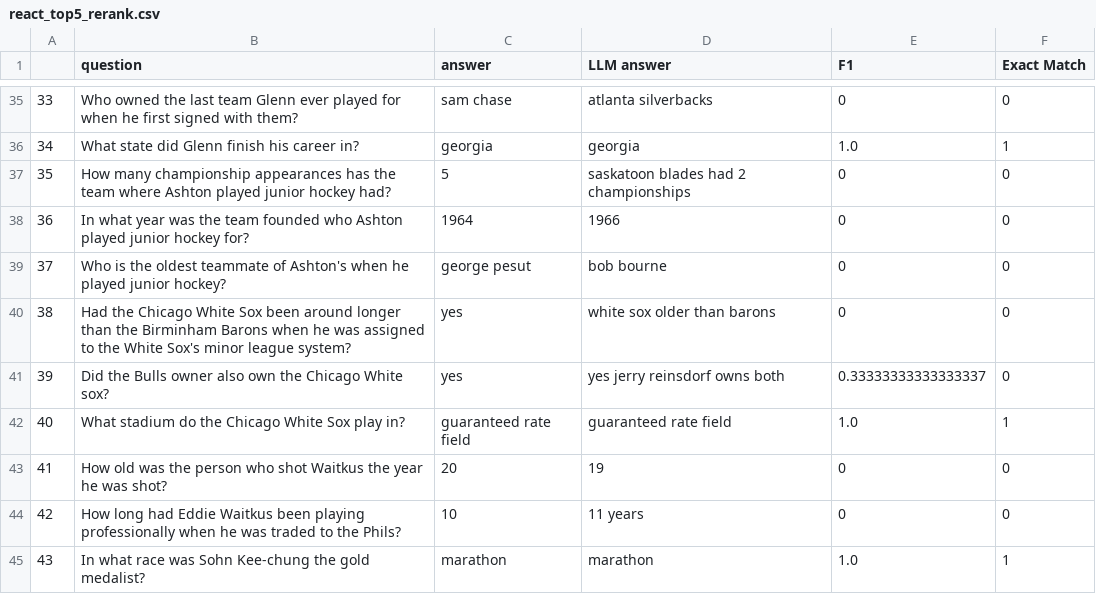
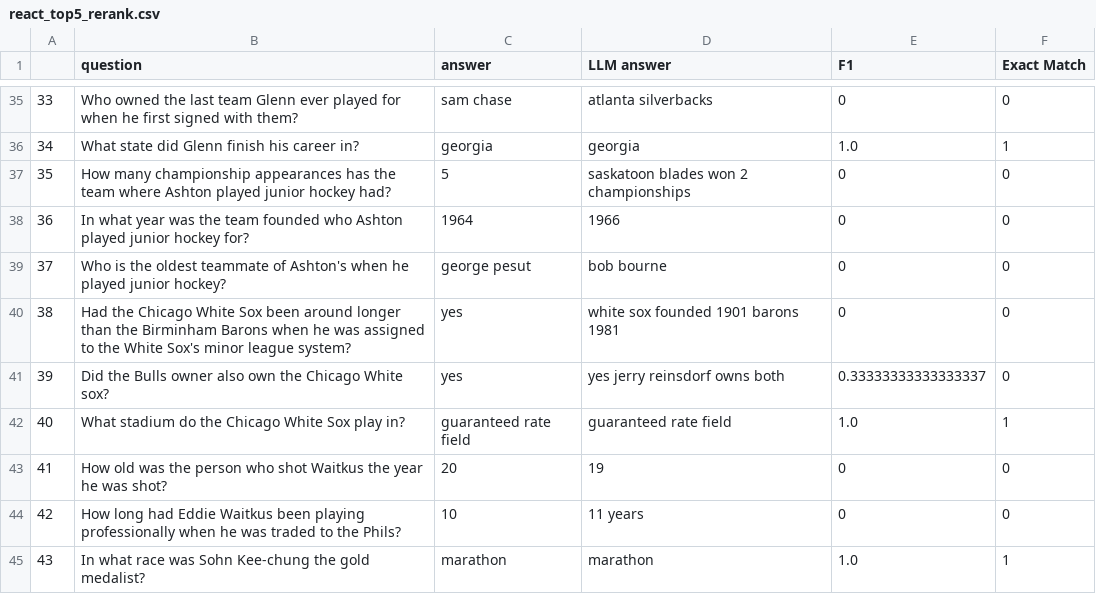
Before and after one commit to fabiograssiotto/IA024, a CSV file: Aula_10_11/results/react_top5_rerank.csv, drawn as a sheet; only a part is shown, gaps mark what is left out.

Commit message:
added results for RAGAS eval

```diff
--- a/Aula_10_11/results/react_top5_rerank.csv
+++ b/Aula_10_11/results/react_top5_rerank.csv
@@ -36,6 +36,6 @@
 34,What state did Glenn finish his career in?,georgia,georgia,1.0,1
-35,How many championship appearances has the team where Ashton played junior hockey had?,5,saskatoon blades had 2 championships,0,0
+35,How many championship appearances has the team where Ashton played junior hockey had?,5,saskatoon blades won 2 championships,0,0
 36,In what year was the team founded who Ashton played junior hockey for?,1964,1966,0,0
 37,Who is the oldest teammate of Ashton's when he played junior hockey?,george pesut,bob bourne,0,0
-38,Had the Chicago White Sox been around longer than the Birminham Barons when he was assigned to the White Sox's minor league system?,yes,white sox older than barons,0,0
+38,Had the Chicago White Sox been around longer than the Birminham Barons when he was assigned to the White Sox's minor league system?,yes,white sox founded 1901 barons 1981,0,0
 39,Did the Bulls owner also own the Chicago White sox?,yes,yes jerry reinsdorf owns both,0.33333333333333337,0
```
Also changed, not shown: 2 other files.
